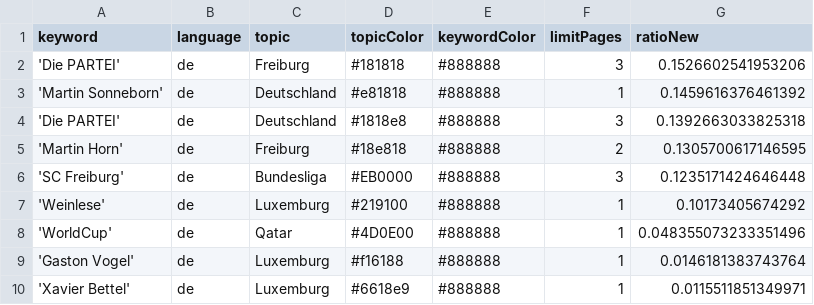
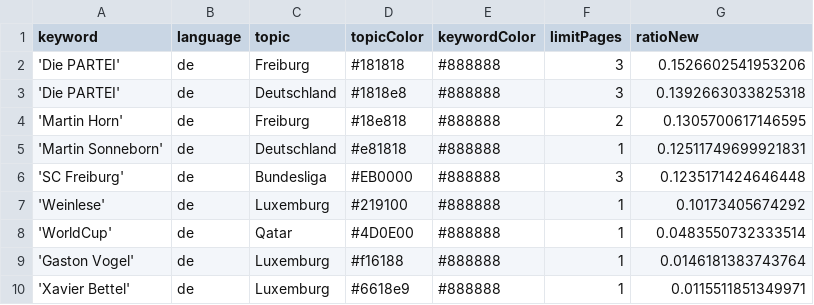
Before and after one commit to MomoThome/winterIsComing, a CSV file: keywords.csv, drawn as a sheet.

Commit message:
Commit from GitHub Actions (harvest:0.0)

```diff
--- a/keywords.csv
+++ b/keywords.csv
@@ -2,8 +2,8 @@ keyword,language,topic,topicColor,keywordColor,limitPages,ratioNew
 'Die PARTEI',de,Freiburg,#181818,#888888,3,0.1526602541953206
-'Martin Sonneborn',de,Deutschland,#e81818,#888888,1,0.1459616376461392
 'Die PARTEI',de,Deutschland,#1818e8,#888888,3,0.1392663033825318
 'Martin Horn',de,Freiburg,#18e818,#888888,2,0.1305700617146595
+'Martin Sonneborn',de,Deutschland,#e81818,#888888,1,0.12511749699921831
 'SC Freiburg',de,Bundesliga,#EB0000,#888888,3,0.1235171424646448
 'Weinlese',de,Luxemburg,#219100,#888888,1,0.10173405674292
-'WorldCup',de,Qatar,#4D0E00,#888888,1,0.048355073233351496
+'WorldCup',de,Qatar,#4D0E00,#888888,1,0.0483550732333514
 'Gaston Vogel',de,Luxemburg,#f16188,#888888,1,0.0146181383743764
```
